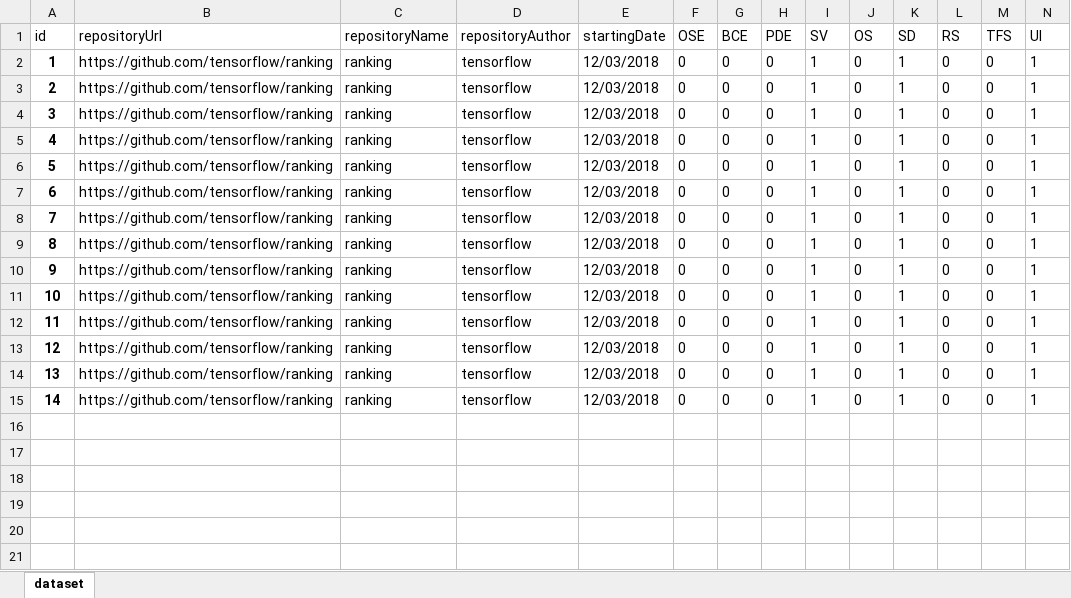
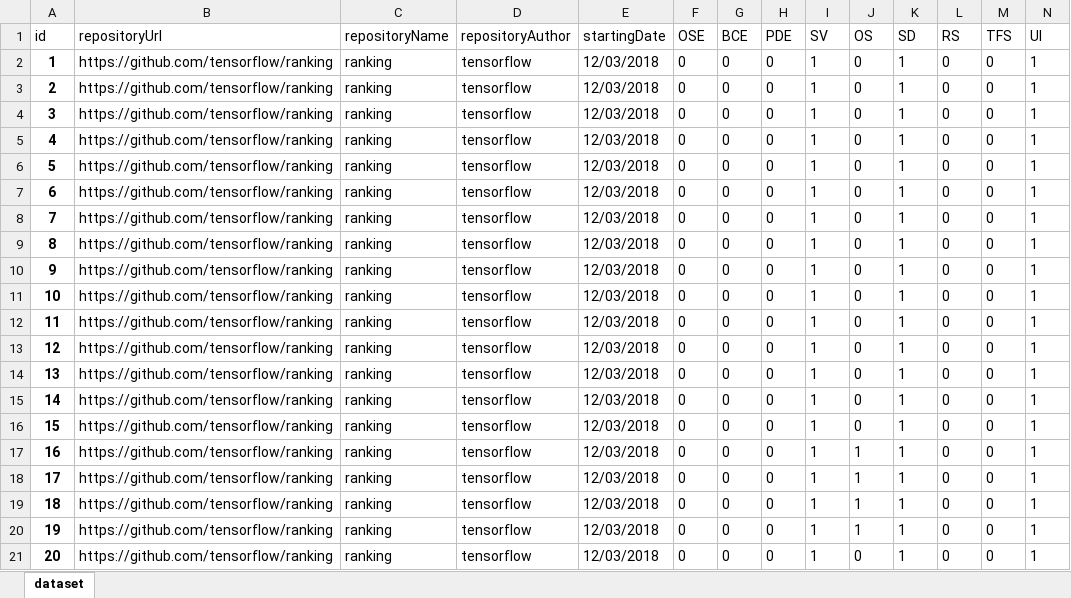
Before and after one commit to MariaPinguelli/csDetector, an Excel workbook: communitySmellsDataset.xlsx, sheet dataset, drawn as a sheet; only a part is shown; values as stored, in another font and other column widths than the file's, no borders; rows hold the shown columns only; the diff names each change by its address in the sheet, - before the commit and + after, or states it on an @@ line.

```diff
--- a/communitySmellsDataset.xlsx (sheet dataset)
+++ b/communitySmellsDataset.xlsx (sheet dataset)
+row 16: 15 | https://github.com/tensorflow/ranking | ranking | tensorflow | 12/03/2018 | 0 | 0 | 0 | 1 | 0 | 1 | 0 | 0 | 1
+row 17: 16 | https://github.com/tensorflow/ranking | ranking | tensorflow | 12/03/2018 | 0 | 0 | 0 | 1 | 1 | 1 | 0 | 0 | 1
+row 18: 17 | https://github.com/tensorflow/ranking | ranking | tensorflow | 12/03/2018 | 0 | 0 | 0 | 1 | 1 | 1 | 0 | 0 | 1
+row 19: 18 | https://github.com/tensorflow/ranking | ranking | tensorflow | 12/03/2018 | 0 | 0 | 0 | 1 | 1 | 1 | 0 | 0 | 1
+row 20: 19 | https://github.com/tensorflow/ranking | ranking | tensorflow | 12/03/2018 | 0 | 0 | 0 | 1 | 1 | 1 | 0 | 0 | 1
+row 21: 20 | https://github.com/tensorflow/ranking | ranking | tensorflow | 12/03/2018 | 0 | 0 | 0 | 1 | 0 | 1 | 0 | 0 | 1
```
Also changed, not shown: 2 other files.
